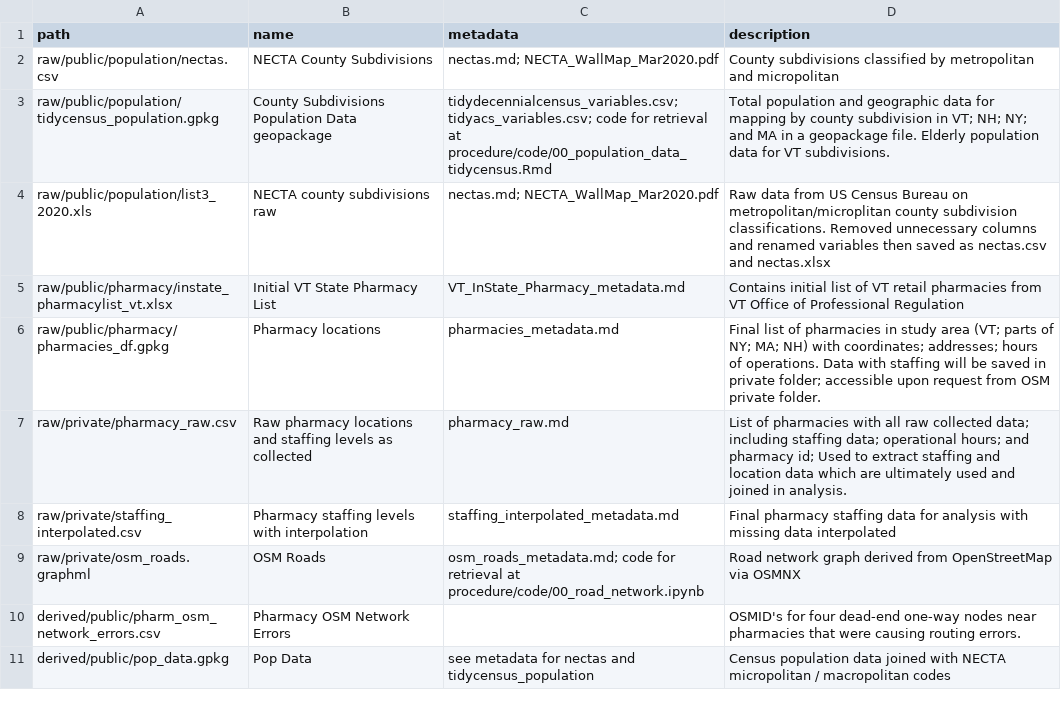
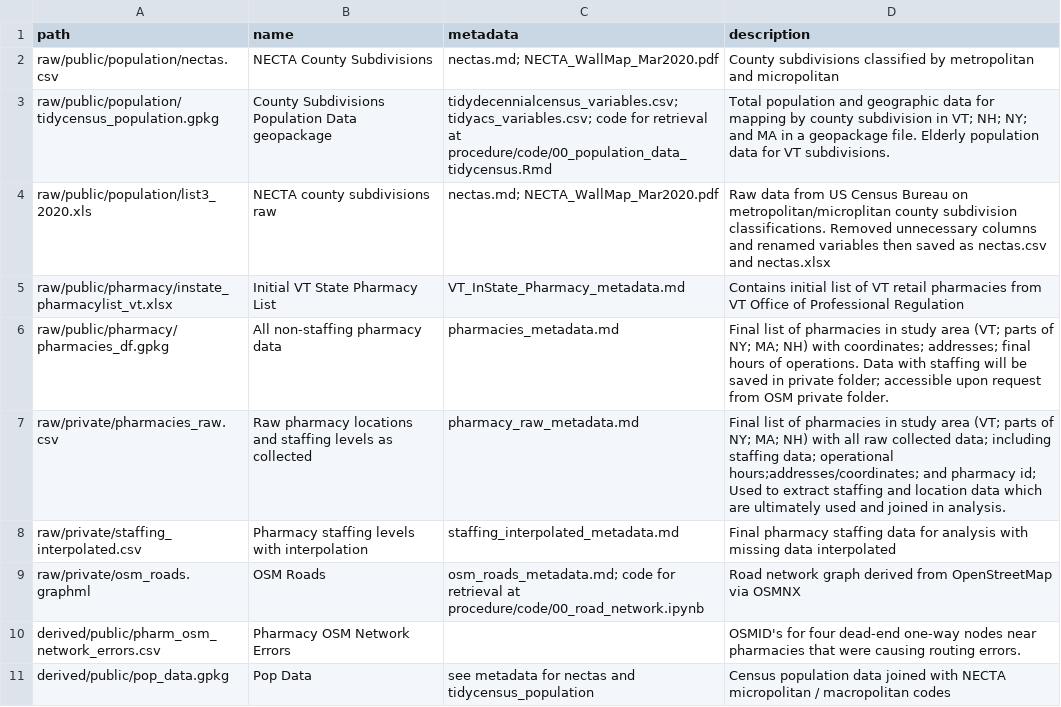
Before and after one commit to samroubin/VTPharmacy, a CSV file: data/data_index.csv, drawn as a sheet.

Commit message:
Update data_index.csv

```diff
--- a/data/data_index.csv
+++ b/data/data_index.csv
@@ -5,4 +5,4 @@ raw/public/population/list3_2020.xls,NECTA county subdivisions raw,nectas.md; NE
 raw/public/pharmacy/instate_pharmacylist_vt.xlsx,Initial VT State Pharmacy List,VT_InState_Pharmacy_metadata.md,Contains initial list of VT retail pharmacies from VT Office of Professional Regulation
-raw/public/pharmacy/pharmacies_df.gpkg,Pharmacy locations,pharmacies_metadata.md,Final list of pharmacies in study area (VT; parts of NY; MA; NH) with coordinates; addresses; hours of operations. Data with staffing will be saved in private folder; accessible upon request from OSM private folder.
-raw/private/pharmacy_raw.csv,Raw pharmacy locations and staffing levels as collected,pharmacy_raw.md,List of pharmacies with all raw collected data; including staffing data; operational hours; and pharmacy id; Used to extract staffing and location data which are ultimately used and joined in analysis.
+raw/public/pharmacy/pharmacies_df.gpkg,All non-staffing pharmacy data,pharmacies_metadata.md,Final list of pharmacies in study area (VT; parts of NY; MA; NH) with coordinates; addresses; final hours of operations. Data with staffing will be saved in private folder; accessible upon request from OSM private folder.
+raw/private/pharmacies_raw.csv,Raw pharmacy locations and staffing levels as collected,pharmacy_raw_metadata.md,Final list of pharmacies in study area (VT; parts of NY; MA; NH) with all raw collected data; including staffing data; operational hours;addresses/coordinates; and pharmacy id; Used to extract staffing and location data which are ultimately used and joined in analysis.
 raw/private/staffing_interpolated.csv,Pharmacy staffing levels with interpolation,staffing_interpolated_metadata.md,Final pharmacy staffing data for analysis with missing data interpolated
```
